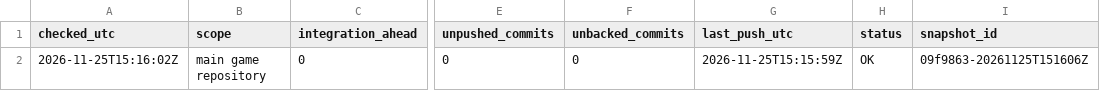
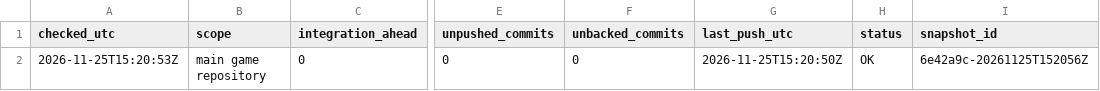
Before and after one commit to ksatriadipo/idle-space-courier-dashboard, a CSV file: data/git_sync.csv, drawn as a sheet; only a part is shown, gaps mark what is left out; the diff names each change by its address in the sheet, - before the commit and + after, or states it on an @@ line.

```diff
--- a/data/git_sync.csv
+++ b/data/git_sync.csv
-A2 (checked_utc): 2026-11-25T15:16:02Z
+A2 (checked_utc): 2026-11-25T15:20:53Z
-G2 (last_push_utc): 2026-11-25T15:15:59Z
+G2 (last_push_utc): 2026-11-25T15:20:50Z
-I2 (snapshot_id): 09f9863-20261125T151606Z
+I2 (snapshot_id): 6e42a9c-20261125T152056Z
```
Also changed, not shown: data/daily_metrics.csv, data/decisions.csv, 7 other files.
